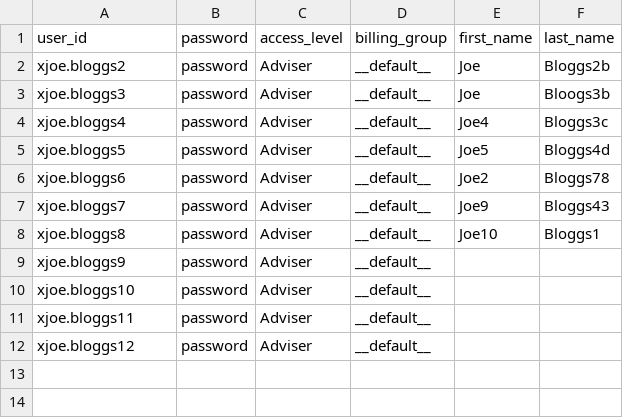
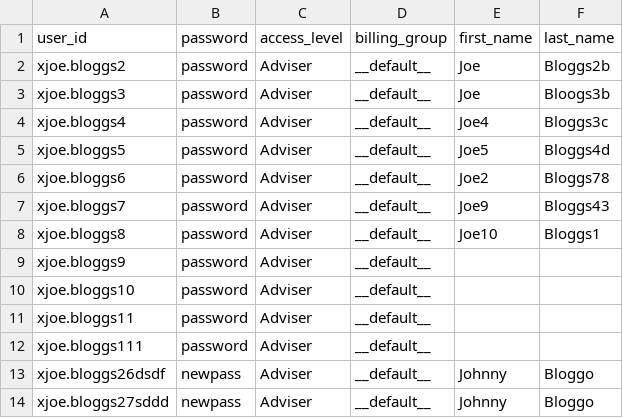
Before and after one commit to novocaine/xit, a CSV file: users.csv, drawn as a sheet.

```diff
--- a/users.csv
+++ b/users.csv
@@ -11,2 +11,4 @@ xjoe.bloggs10,password,Adviser,__default__,,
 xjoe.bloggs11,password,Adviser,__default__,,
-xjoe.bloggs12,password,Adviser,__default__,,
+xjoe.bloggs111,password,Adviser,__default__,,
+xjoe.bloggs26dsdf,newpass,Adviser,__default__,Johnny,Bloggo
+xjoe.bloggs27sddd,newpass,Adviser,__default__,Johnny,Bloggo
```
Also changed, not shown: 5 other files.
